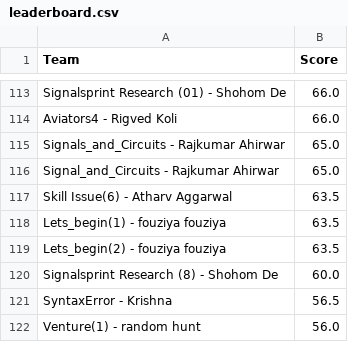
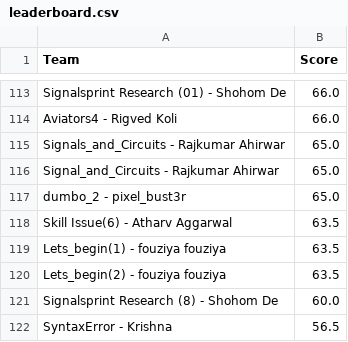
Before and after one commit to Akshat221005/dmc-leaderboard, a CSV file: leaderboard.csv, drawn as a sheet; only a part is shown, gaps mark what is left out; the shorter side is filled out with more unchanged rows; the diff names each change by its address in the sheet, - before the commit and + after, or states it on an @@ line.

Commit message:
auto update leaderboard

```diff
--- a/leaderboard.csv
+++ b/leaderboard.csv
+row 117: dumbo_2 - pixel_bust3r | 65.0
```
Also changed, not shown: 1 other file.
